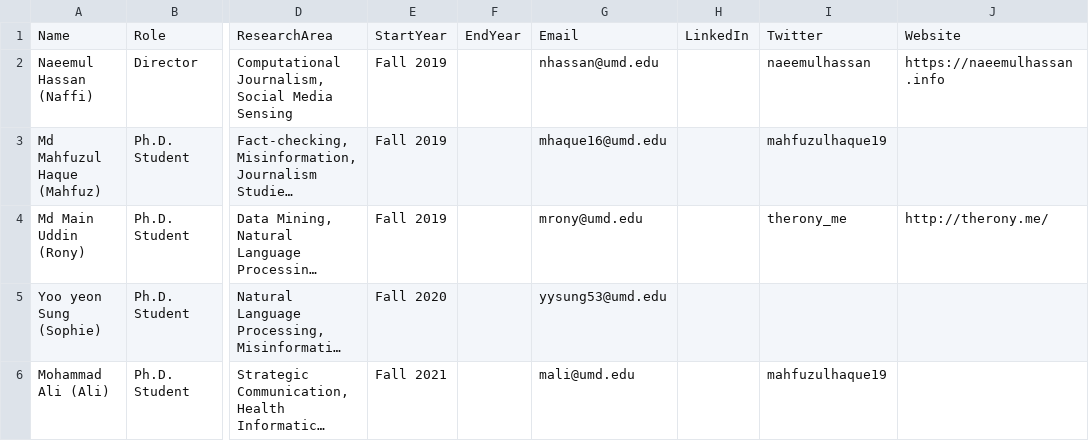
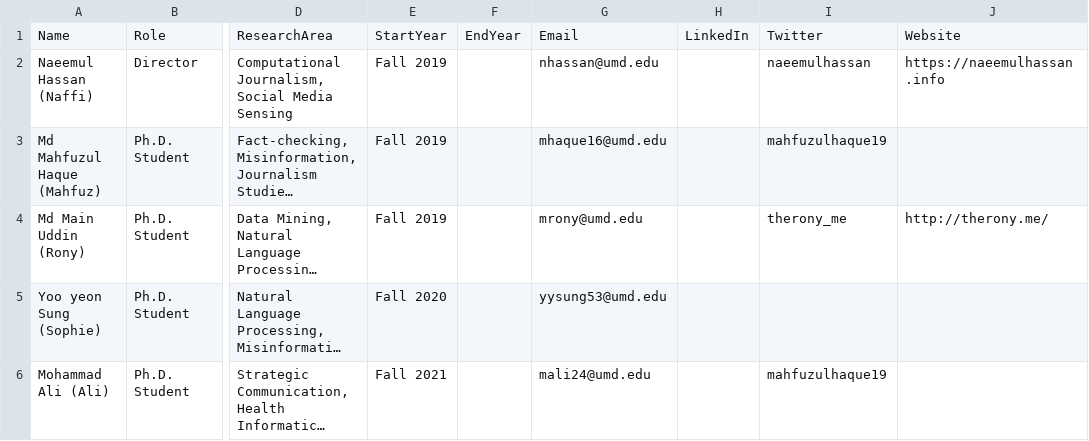
Before and after one commit to cjlab-umd/cjlab-umd.github.io, a CSV file: _data/members.csv, drawn as a sheet; only a part is shown, gaps mark what is left out; long unchanged cells end in …; the diff names each change by its address in the sheet, - before the commit and + after, or states it on an @@ line.

Commit message:
Update members.csv

```diff
--- a/_data/members.csv
+++ b/_data/members.csv
-G6: mali@umd.edu
+G6: mali24@umd.edu
```
